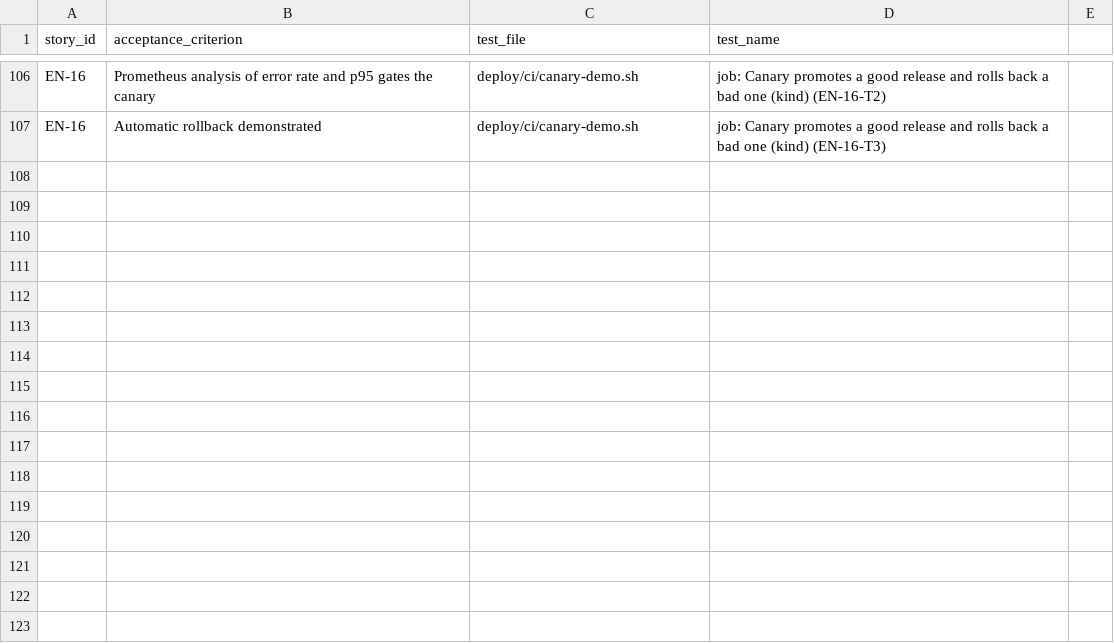
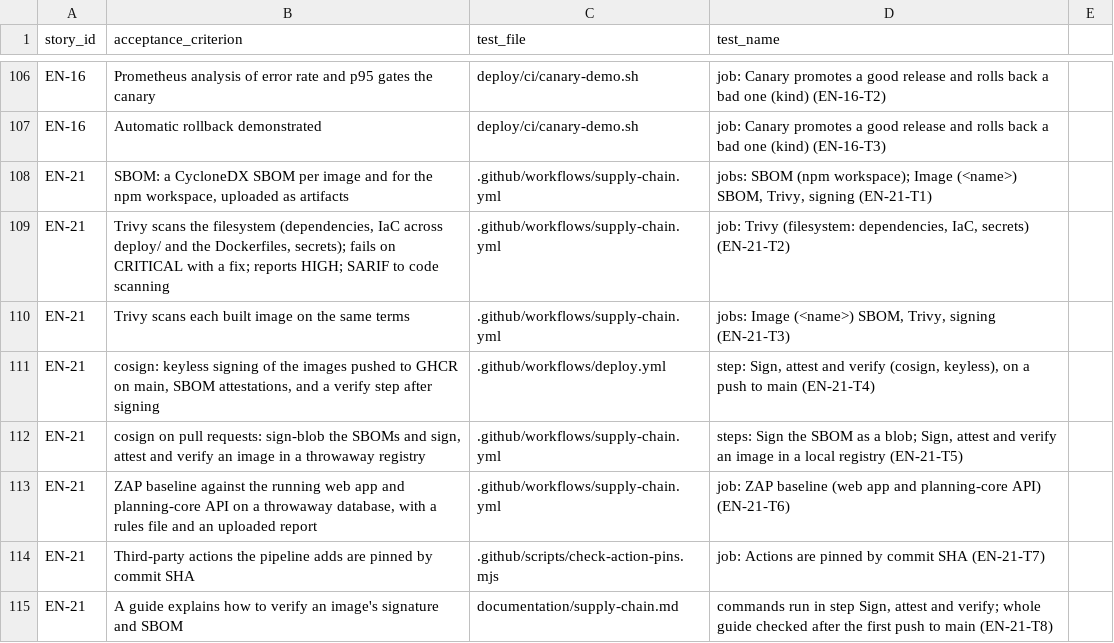
Before and after one commit to raphaelkwek/event-planning-and-venue-booking-system, a CSV file: documentation/traceability/sprint-4.csv, drawn as a sheet; only a part is shown, gaps mark what is left out; the diff names each change by its address in the sheet, - before the commit and + after, or states it on an @@ line.

Commit message:
ci(en-21): fix the local registry digest, record the first findings in the ignores and rules
The first run took the wrong entry from RepoDigests, so the signing demo
looked for the image on Docker Hub; the digest now comes from the push
output. The ZAP rules file sets the FAIL guards and the three justified
ignores, and Trivy ignores the one CRITICAL crate finding that only an
upstream Temporal release can fix. Adds the changelog entry, README link and
traceability rows.

```diff
--- a/documentation/traceability/sprint-4.csv
+++ b/documentation/traceability/sprint-4.csv
+row 108: EN-21 | SBOM: a CycloneDX SBOM per image and for the npm workspace, uploaded as artifacts | .github/workflows/supply-chain.yml | jobs: SBOM (npm workspace); Image (<name>) SBOM, Trivy, signing (EN-21-T1)
+row 109: EN-21 | Trivy scans the filesystem (dependencies, IaC across deploy/ and the Dockerfiles, secrets); fails on CRITICAL with a fix; reports HIGH; SARIF to code scanning | .github/workflows/supply-chain.yml | job: Trivy (filesystem: dependencies, IaC, secrets) (EN-21-T2)
+row 110: EN-21 | Trivy scans each built image on the same terms | .github/workflows/supply-chain.yml | jobs: Image (<name>) SBOM, Trivy, signing (EN-21-T3)
+row 111: EN-21 | cosign: keyless signing of the images pushed to GHCR on main, SBOM attestations, and a verify step after signing | .github/workflows/deploy.yml | step: Sign, attest and verify (cosign, keyless), on a push to main (EN-21-T4)
+row 112: EN-21 | cosign on pull requests: sign-blob the SBOMs and sign, attest and verify an image in a throwaway registry | .github/workflows/supply-chain.yml | steps: Sign the SBOM as a blob; Sign, attest and verify an image in a local registry (EN-21-T5)
+row 113: EN-21 | ZAP baseline against the running web app and planning-core API on a throwaway database, with a rules file and an uploaded report | .github/workflows/supply-chain.yml | job: ZAP baseline (web app and planning-core API) (EN-21-T6)
+row 114: EN-21 | Third-party actions the pipeline adds are pinned by commit SHA | .github/scripts/check-action-pins.mjs | job: Actions are pinned by commit SHA (EN-21-T7)
+row 115: EN-21 | A guide explains how to verify an image's signature and SBOM | documentation/supply-chain.md | commands run in step Sign, attest and verify; whole guide checked after the first push to main (EN-21-T8)
```
Also changed, not shown: .zap/rules.tsv, 4 other files.
